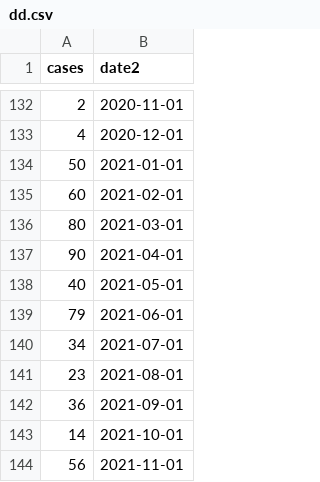
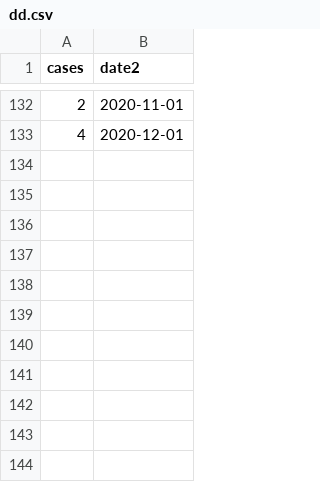
Before and after one commit to wagathu/trial_app2, a CSV file: data/dd.csv, drawn as a sheet; only a part is shown, gaps mark what is left out; the diff names each change by its address in the sheet, - before the commit and + after, or states it on an @@ line.

Commit message:
Updated data from Google Sheets

```diff
--- a/data/dd.csv
+++ b/data/dd.csv
-row 134: 50 | 2021-01-01
-row 135: 60 | 2021-02-01
-row 136: 80 | 2021-03-01
-row 137: 90 | 2021-04-01
-row 138: 40 | 2021-05-01
-row 139: 79 | 2021-06-01
-row 140: 34 | 2021-07-01
-row 141: 23 | 2021-08-01
-row 142: 36 | 2021-09-01
-row 143: 14 | 2021-10-01
-row 144: 56 | 2021-11-01
```
